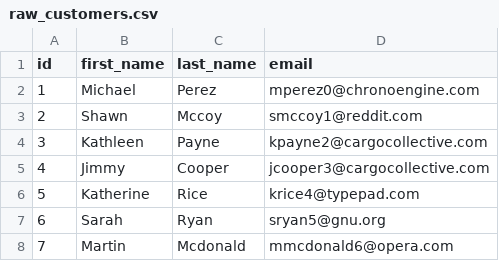
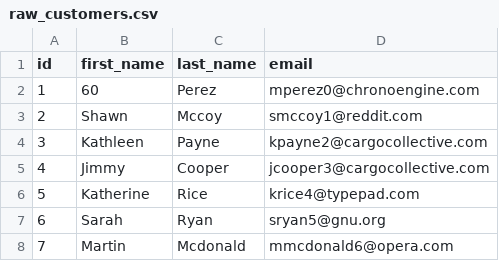
Before and after one commit to ryancharris/jaffle-shop-dev-github, a CSV file: data/raw_customers.csv, drawn as a sheet; only a part is shown.

Commit message:
60

```diff
--- a/data/raw_customers.csv
+++ b/data/raw_customers.csv
@@ -1,3 +1,3 @@
 id,first_name,last_name,email
-1,Michael,Perez,mperez0@chronoengine.com
+1,60,Perez,mperez0@chronoengine.com
 2,Shawn,Mccoy,smccoy1@reddit.com
```
